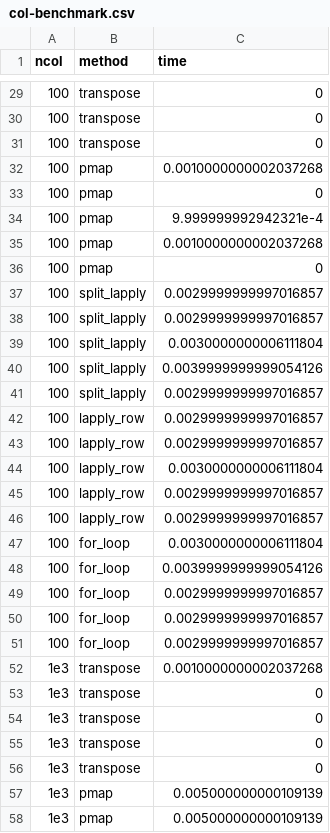
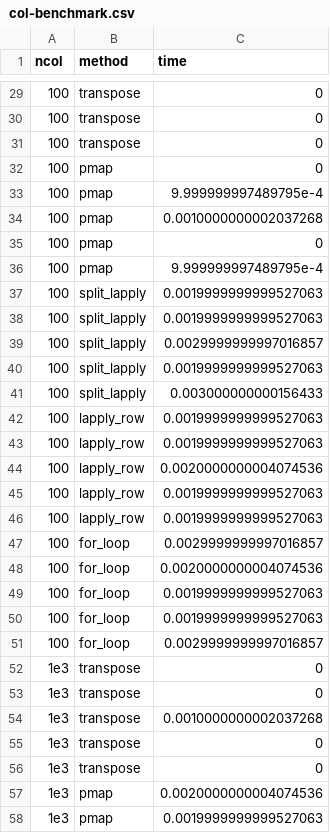
Before and after one commit to jennybc/row-oriented-workflows, a CSV file: col-benchmark.csv, drawn as a sheet; only a part is shown, gaps mark what is left out; the diff covers the shown part only.

```diff
--- a/col-benchmark.csv
+++ b/col-benchmark.csv
@@ -31,22 +31,24 @@ ncol,method,time
 100,transpose,0
+100,pmap,0
+100,pmap,9.999999997489795e-4
 100,pmap,0.0010000000002037268
 100,pmap,0
-100,pmap,9.999999992942321e-4
-100,pmap,0.0010000000002037268
-100,pmap,0
+100,pmap,9.999999997489795e-4
+100,split_lapply,0.0019999999999527063
+100,split_lapply,0.0019999999999527063
 100,split_lapply,0.0029999999997016857
-100,split_lapply,0.0029999999997016857
-100,split_lapply,0.0030000000006111804
-100,split_lapply,0.0039999999999054126
-100,split_lapply,0.0029999999997016857
-100,lapply_row,0.0029999999997016857
-100,lapply_row,0.0029999999997016857
-100,lapply_row,0.0030000000006111804
-100,lapply_row,0.0029999999997016857
-100,lapply_row,0.0029999999997016857
-100,for_loop,0.0030000000006111804
-100,for_loop,0.0039999999999054126
+100,split_lapply,0.0019999999999527063
+100,split_lapply,0.003000000000156433
+100,lapply_row,0.0019999999999527063
+100,lapply_row,0.0019999999999527063
+100,lapply_row,0.0020000000004074536
+100,lapply_row,0.0019999999999527063
+100,lapply_row,0.0019999999999527063
 100,for_loop,0.0029999999997016857
+100,for_loop,0.0020000000004074536
+100,for_loop,0.0019999999999527063
+100,for_loop,0.0019999999999527063
 100,for_loop,0.0029999999997016857
-100,for_loop,0.0029999999997016857
+1e3,transpose,0
+1e3,transpose,0
 1e3,transpose,0.0010000000002037268
@@ -54,5 +56,3 @@ ncol,method,time
 1e3,transpose,0
-1e3,transpose,0
-1e3,transpose,0
-1e3,pmap,0.005000000000109139
-1e3,pmap,0.005000000000109139
+1e3,pmap,0.0020000000004074536
+1e3,pmap,0.0019999999999527063
```
Also changed, not shown: 9 added rows, 9 removed rows, 1 moved row and 62 edited cells elsewhere in this file, row-benchmark.csv, 3 other files.
